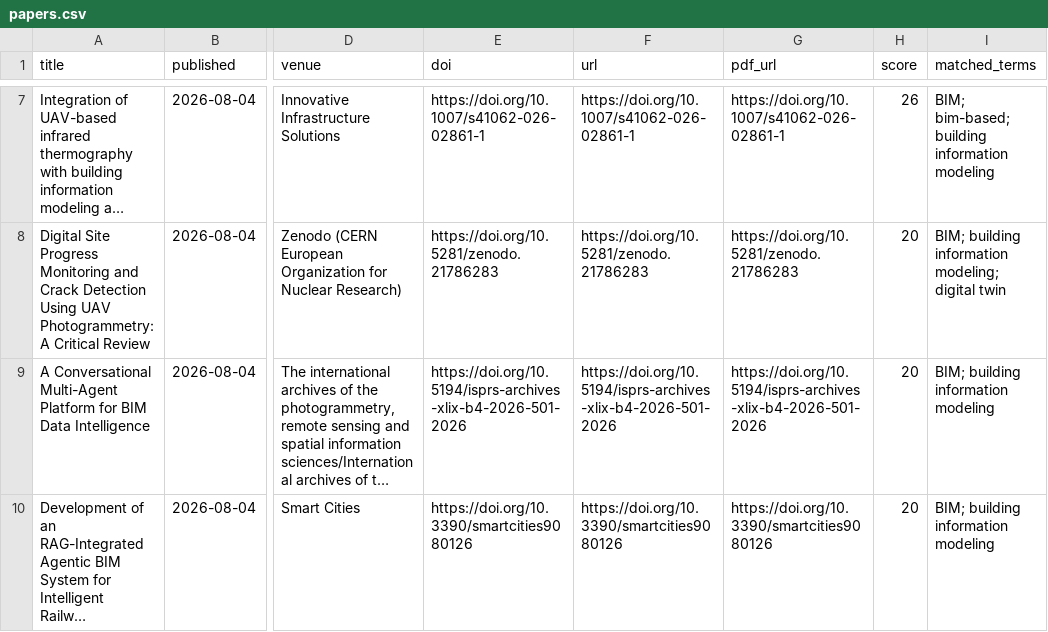
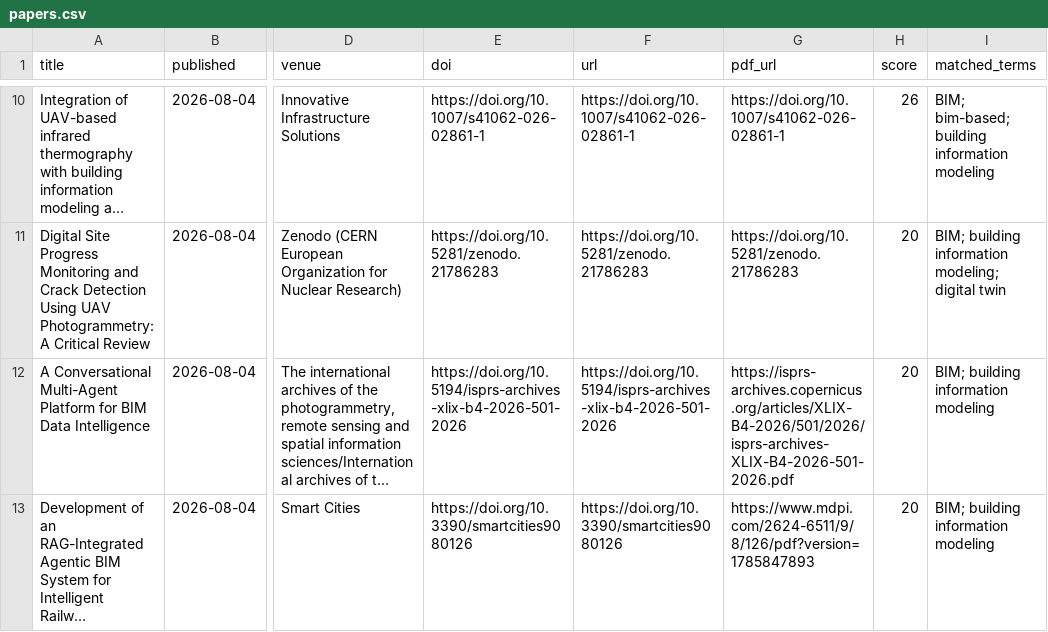
Before and after one commit to HexWillAppear/bim-ifc-paper-radar, a CSV file: data/papers.csv, drawn as a sheet; only a part is shown, gaps mark what is left out; long unchanged cells end in …; addresses are those after the commit; the diff covers the shown part only; the diff names each change by its address in the sheet, - before the commit and + after, or states it on an @@ line.

```diff
--- a/data/papers.csv
+++ b/data/papers.csv
-G12 (pdf_url): https://doi.org/10.5194/isprs-archives-xlix-b4-2026-501-2026
+G12 (pdf_url): https://isprs-archives.copernicus.org/articles/XLIX-B4-2026/501/2026/isprs-archives-XLIX-B4-2026-501-2026.pdf
-G13 (pdf_url): https://doi.org/10.3390/smartcities9080126
+G13 (pdf_url): https://www.mdpi.com/2624-6511/9/8/126/pdf?version=1785847893
```
Also changed, not shown: 8 added rows, 3 removed rows and 12 edited cells elsewhere in this file, data/hypergraph-rag/papers.csv, data/self-evolving-agent/papers.csv, 6 other files.
